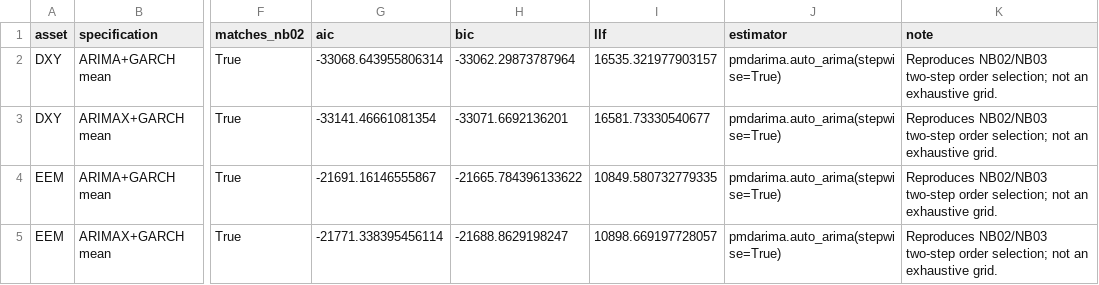
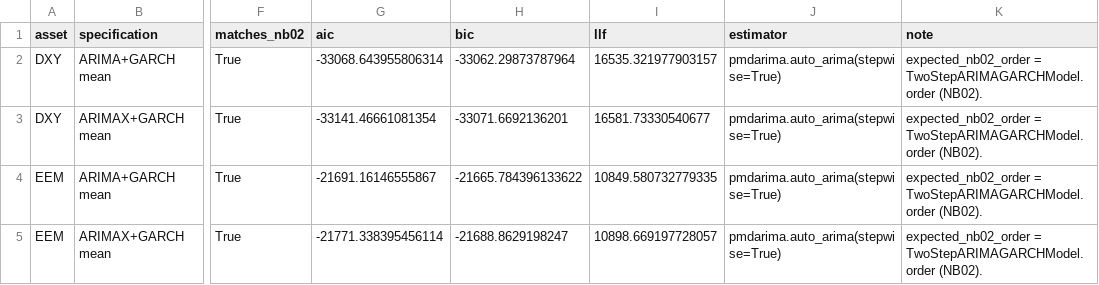
Before and after one commit to KairosPath/BachelorThesis, a CSV file: reports/tables/appendix_e_stepwise_arima_arimax_selection.csv, drawn as a sheet; only a part is shown, gaps mark what is left out; the diff names each change by its address in the sheet, - before the commit and + after, or states it on an @@ line.

```diff
--- a/reports/tables/appendix_e_stepwise_arima_arimax_selection.csv
+++ b/reports/tables/appendix_e_stepwise_arima_arimax_selection.csv
-K2:K5 (note): Reproduces NB02/NB03 two-step order selection; not an exhaustive grid.
+K2:K5 (note): expected_nb02_order = TwoStepARIMAGARCHModel.order (NB02).
```
Also changed, not shown: reports/tables/appendix_c1_arimax_coefficient_estimates.csv, reports/tables/appendix_d2_exogenous_descriptive_thesis_summary.csv, 28 other files.
